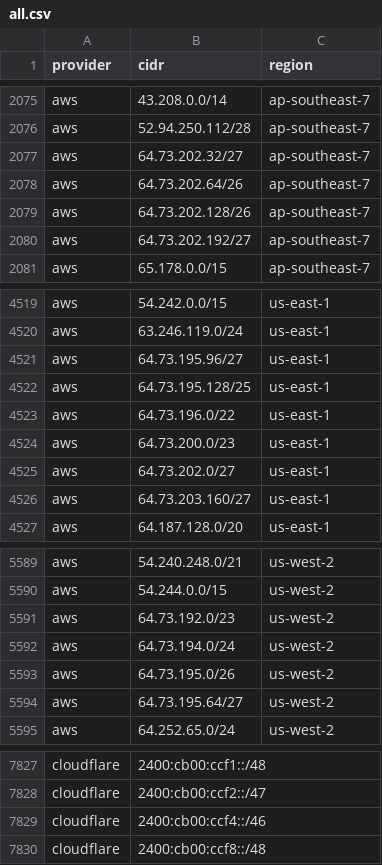
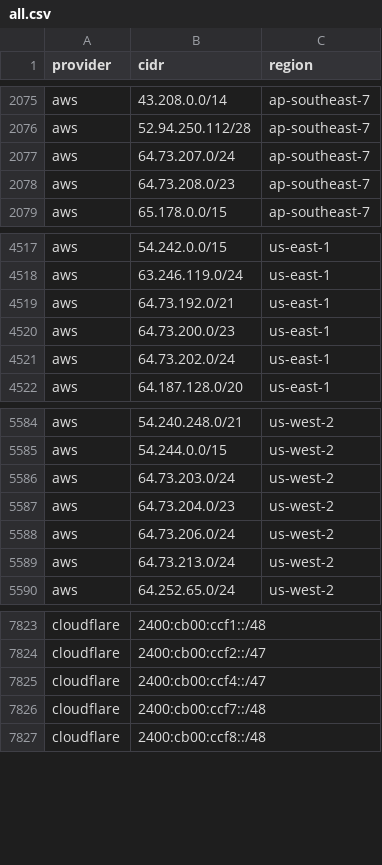
Before and after one commit to prettyleaf/cdn, a CSV file: all/all.csv, drawn as a sheet; only a part is shown, gaps mark what is left out; the diff covers the shown part only.

```diff
--- a/all/all.csv
+++ b/all/all.csv
@@ -2076,6 +2076,4 @@ aws,43.208.0.0/14,ap-southeast-7
 aws,52.94.250.112/28,ap-southeast-7
-aws,64.73.202.32/27,ap-southeast-7
-aws,64.73.202.64/26,ap-southeast-7
-aws,64.73.202.128/26,ap-southeast-7
-aws,64.73.202.192/27,ap-southeast-7
+aws,64.73.207.0/24,ap-southeast-7
+aws,64.73.208.0/23,ap-southeast-7
 aws,65.178.0.0/15,ap-southeast-7
@@ -4520,8 +4518,5 @@ aws,54.242.0.0/15,us-east-1
 aws,63.246.119.0/24,us-east-1
-aws,64.73.195.96/27,us-east-1
-aws,64.73.195.128/25,us-east-1
-aws,64.73.196.0/22,us-east-1
+aws,64.73.192.0/21,us-east-1
 aws,64.73.200.0/23,us-east-1
-aws,64.73.202.0/27,us-east-1
-aws,64.73.203.160/27,us-east-1
+aws,64.73.202.0/24,us-east-1
 aws,64.187.128.0/20,us-east-1
@@ -5590,6 +5585,6 @@ aws,54.240.248.0/21,us-west-2
 aws,54.244.0.0/15,us-west-2
-aws,64.73.192.0/23,us-west-2
-aws,64.73.194.0/24,us-west-2
-aws,64.73.195.0/26,us-west-2
-aws,64.73.195.64/27,us-west-2
+aws,64.73.203.0/24,us-west-2
+aws,64.73.204.0/23,us-west-2
+aws,64.73.206.0/24,us-west-2
+aws,64.73.213.0/24,us-west-2
 aws,64.252.65.0/24,us-west-2
@@ -7828,3 +7824,4 @@ cloudflare,2400:cb00:ccf1::/48,
 cloudflare,2400:cb00:ccf2::/47,
-cloudflare,2400:cb00:ccf4::/46,
+cloudflare,2400:cb00:ccf4::/47,
+cloudflare,2400:cb00:ccf7::/48,
 cloudflare,2400:cb00:ccf8::/48,
```
Also changed, not shown: 2 added rows, 3 removed rows and 2 edited cells elsewhere in this file, 46 other files.
